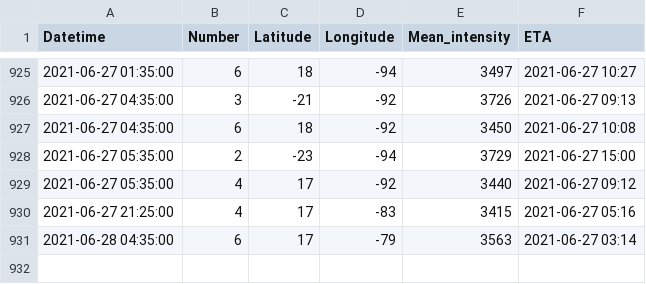
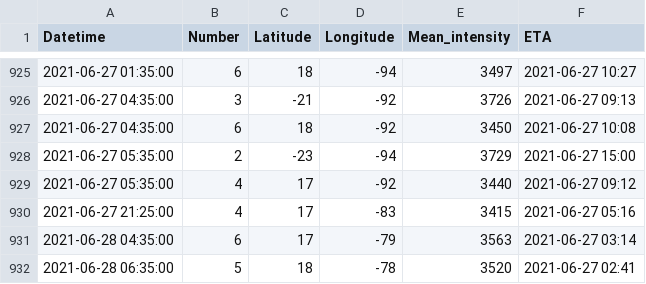
Before and after one commit to mzamzam/mzamzam.github.io, a CSV file: BR_farside.csv, drawn as a sheet; only a part is shown, gaps mark what is left out; the diff names each change by its address in the sheet, - before the commit and + after, or states it on an @@ line.

```diff
--- a/BR_farside.csv
+++ b/BR_farside.csv
+row 932: 2021-06-28 06:35:00 | 5 | 18 | -78 | 3520 | 2021-06-27 02:41
```
Also changed, not shown: GCHarea.csv, 4 other files.
